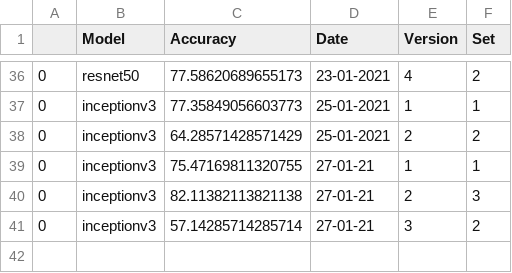
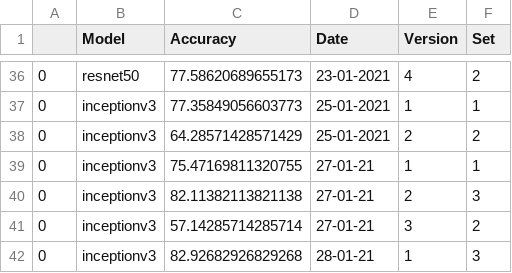
Before and after one commit to beamaia/ic-different-nets, a CSV file: test_accuracies/accuracies.csv, drawn as a sheet; only a part is shown, gaps mark what is left out.

```diff
--- a/test_accuracies/accuracies.csv
+++ b/test_accuracies/accuracies.csv
@@ -41 +41,2 @@
 0,inceptionv3,57.14285714285714,27-01-21,3,2
+0,inceptionv3,82.92682926829268,28-01-21,1,3
```
Also changed, not shown: positive_negatives_stats.csv, stats.csv, 8 other files.
